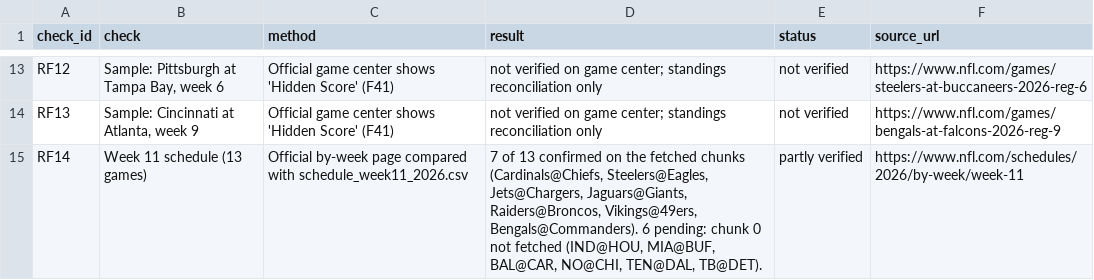
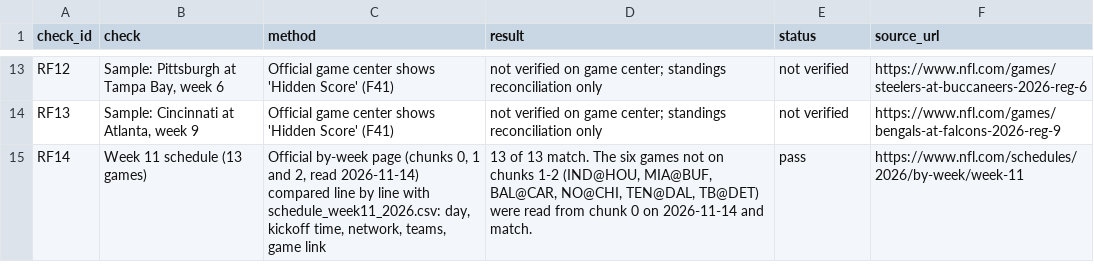
Before and after one commit to karagemop466-tech/X2, a CSV file: data/results_feed_checks.csv, drawn as a sheet; only a part is shown, gaps mark what is left out.

```diff
--- a/data/results_feed_checks.csv
+++ b/data/results_feed_checks.csv
@@ -14,2 +14,2 @@ RF12,"Sample: Pittsburgh at Tampa Bay, week 6",Official game center shows 'Hidde
 RF13,"Sample: Cincinnati at Atlanta, week 9",Official game center shows 'Hidden Score' (F41),not verified on game center; standings reconciliation only,not verified,https://www.nfl.com/games/bengals-at-falcons-2026-reg-9
-RF14,Week 11 schedule (13 games),Official by-week page compared with schedule_week11_2026.csv,"7 of 13 confirmed on the fetched chunks (Cardinals@Chiefs, Steelers@Eagles, Jets@Chargers, Jaguars@Giants, Raiders@Broncos, Vikings@49ers, Bengals@Commanders). 6 pending: chunk 0 not fetched (IND@HOU, MIA@BUF, BAL@CAR, NO@CHI, TEN@DAL, TB@DET).",partly verified,https://www.nfl.com/schedules/2026/by-week/week-11
+RF14,Week 11 schedule (13 games),"Official by-week page (chunks 0, 1 and 2, read 2026-11-14) compared line by line with schedule_week11_2026.csv: day, kickoff time, network, teams, game link","13 of 13 match. The six games not on chunks 1-2 (IND@HOU, MIA@BUF, BAL@CAR, NO@CHI, TEN@DAL, TB@DET) were read from chunk 0 on 2026-11-14 and match.",pass,https://www.nfl.com/schedules/2026/by-week/week-11
```
Also changed, not shown: data/flags.csv, data/replacement_depth_week10_2026.csv, 2 other files.
